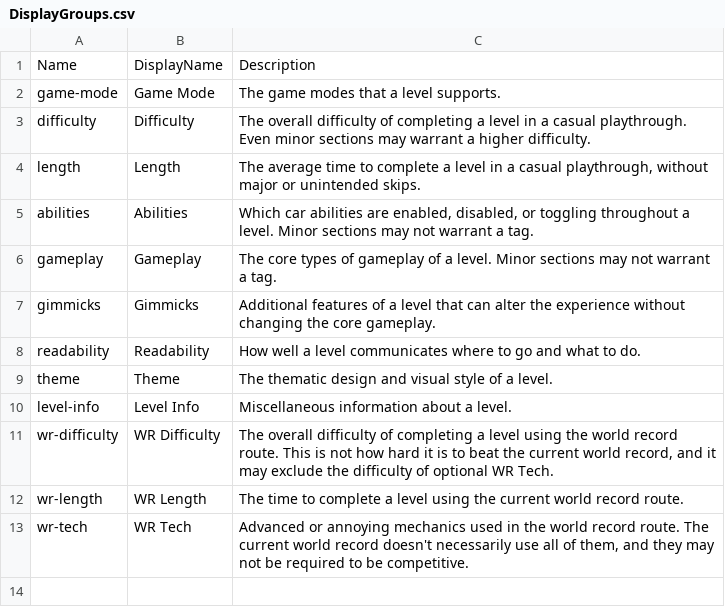
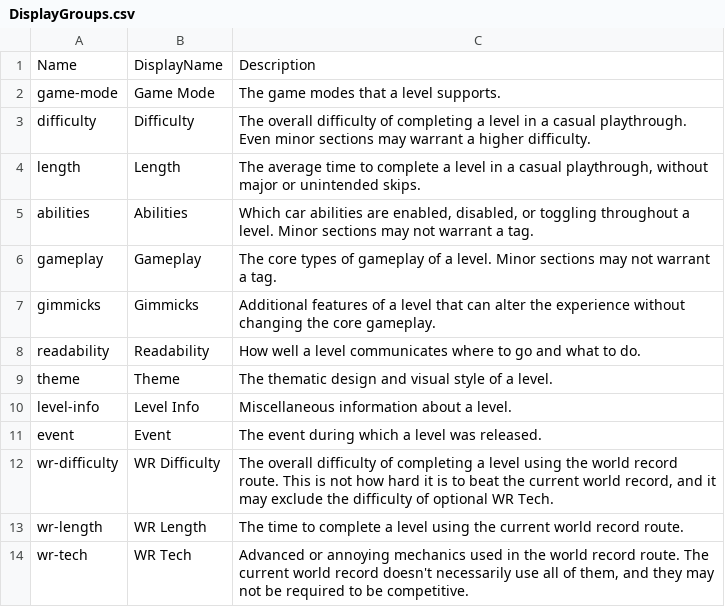
Before and after one commit to DasGerippe/Distags, a CSV file: src/Distags.Persistence/Data/DisplayGroups.csv, drawn as a sheet.

```diff
--- a/src/Distags.Persistence/Data/DisplayGroups.csv
+++ b/src/Distags.Persistence/Data/DisplayGroups.csv
@@ -10,2 +10,3 @@ theme;Theme;The thematic design and visual style of a level.
 level-info;Level Info;Miscellaneous information about a level.
+event;Event;The event during which a level was released.
 wr-difficulty;WR Difficulty;The overall difficulty of completing a level using the world record route. This is not how hard it is to beat the current world record, and it may exclude the difficulty of optional WR Tech.
```
Also changed, not shown: src/Distags.Persistence/Data/LogicGroups.csv, src/Distags.Persistence/Data/Tags.csv.
